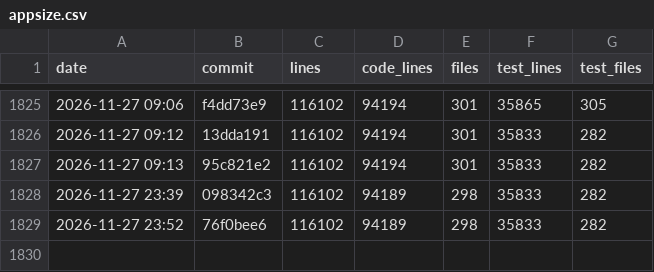
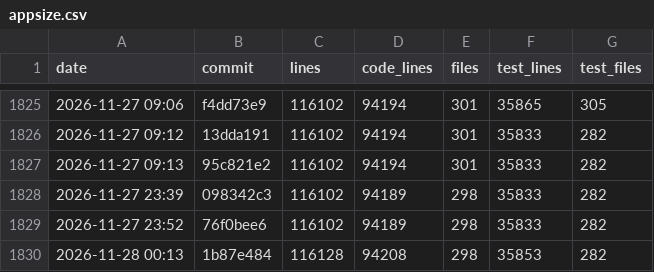
Before and after one commit to ArtafasioPippoz/ChartLibre, a CSV file: dev/appsize.csv, drawn as a sheet; only a part is shown, gaps mark what is left out; the diff names each change by its address in the sheet, - before the commit and + after, or states it on an @@ line.

```diff
--- a/dev/appsize.csv
+++ b/dev/appsize.csv
+row 1830: 2026-11-28 00:13 | 1b87e484 | 116128 | 94208 | 298 | 35853 | 282
```
Also changed, not shown: 6 other files.
